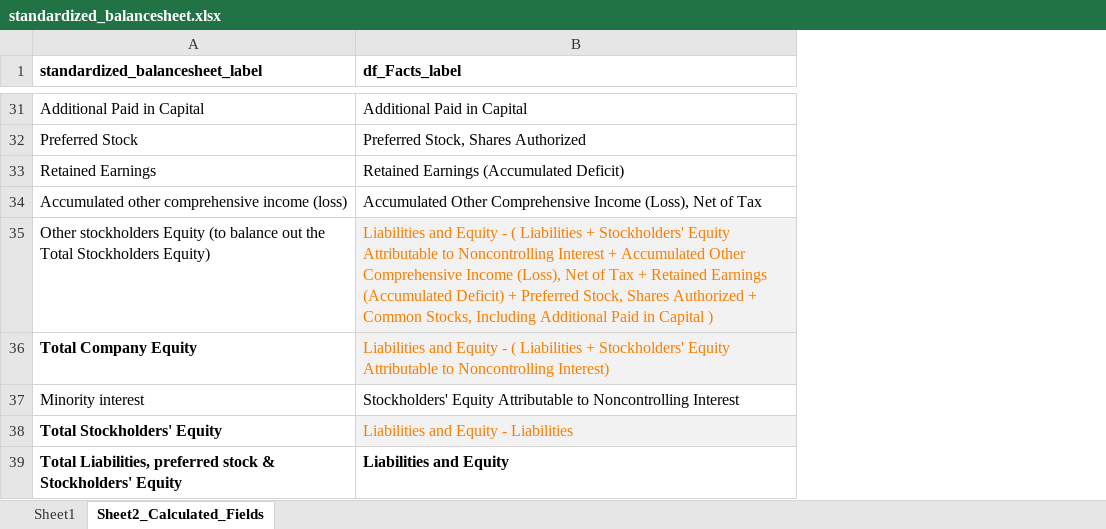
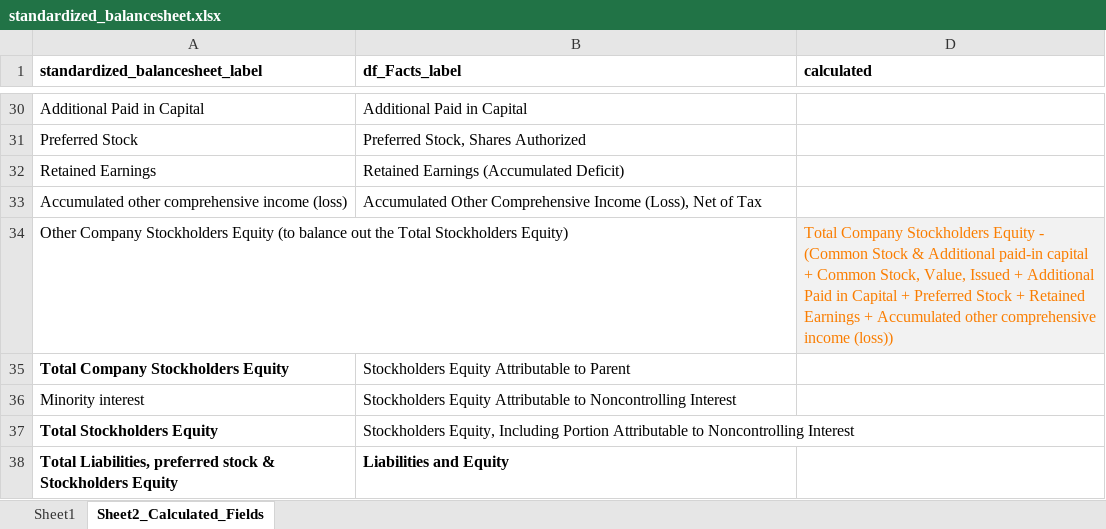
Before and after one commit to gp1981/SEC_data_analysis, an Excel workbook: data/standardized_balancesheet.xlsx, sheet Sheet2_Calculated_Fields, drawn as a sheet; only a part is shown, gaps mark what is left out; values as stored, in another font and other column widths than the file's, no borders; removed rows and columns are numbered as before the commit, all else as after; the diff covers the shown part only; the diff names each change by its address in the sheet, - before the commit and + after, or states it on an @@ line.

```diff
--- a/data/standardized_balancesheet.xlsx (sheet Sheet2_Calculated_Fields)
+++ b/data/standardized_balancesheet.xlsx (sheet Sheet2_Calculated_Fields)
+column D (calculated), empty
-row 35: Other stockholders Equity (to balance out the Total Stockholders Equity) | Liabilities and Equity - ( Liabilities + Stockholders' Equity Attributable to Noncontrolling Interest + Accumulated Other Comprehensive Income (Loss), Net of Tax + Retained Earnings (Accumulated Deficit) + Preferred Stock, Shares Authorized + Common Stocks, Including Additional Paid in Capital )
-row 36: Total Company Equity | Liabilities and Equity - ( Liabilities + Stockholders' Equity Attributable to Noncontrolling Interest)
+row 34: Other Company Stockholders Equity (to balance out the Total Stockholders Equity) |  | Total Company Stockholders Equity - (Common Stock & Additional paid-in capital + Common Stock, Value, Issued + Additional Paid in Capital + Preferred Stock + Retained Earnings + Accumulated other comprehensive income (loss))
+row 35: Total Company Stockholders Equity | Stockholders Equity Attributable to Parent
-B36 (df_Facts_label): Stockholders' Equity Attributable…
+B36 (df_Facts_label): Stockholders Equity Attributable…
-row 38: Total Stockholders' Equity | Liabilities and Equity - Liabilities
+row 37: Total Stockholders Equity | Stockholders Equity, Including Portion Attributable to Noncontrolling Interest
-A38 (standardized_balancesheet_label): …stock & Stockholders' Equity
+A38 (standardized_balancesheet_label): …stock & Stockholders Equity
```
Also changed, not shown: 2 added rows, 3 removed rows, 1 moved row, 11 edited cells and cell formats elsewhere in this sheet, sheet Sheet1, hidden cells, 7 other files.
